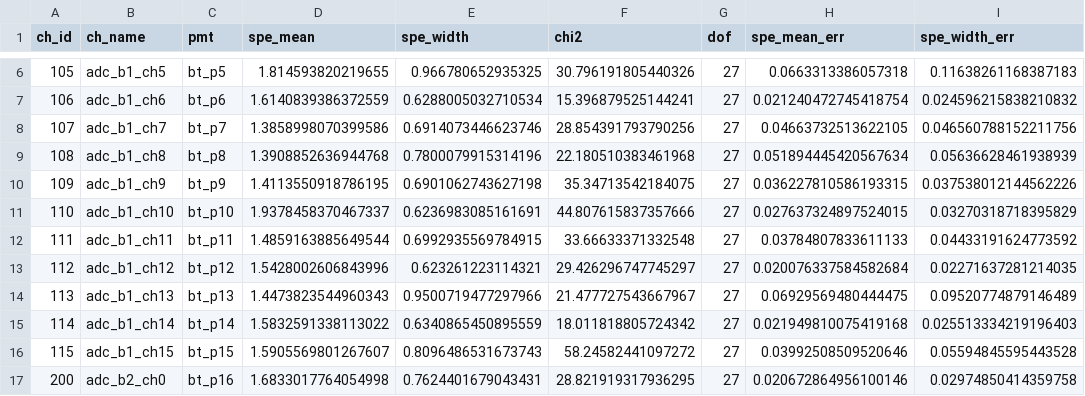
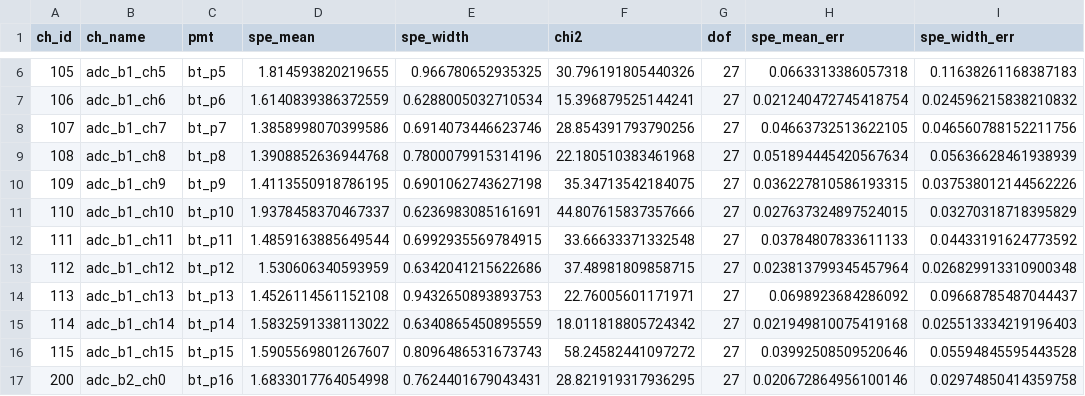
Before and after one commit to BNLIF/drop, a CSV file: yaml/bnl1t_spe_fit_results_220913b.csv (was yaml/bnl1t_spe_fit_results_220913.csv), drawn as a sheet; only a part is shown, gaps mark what is left out; the diff covers the shown part only; the diff names each change by its address in the sheet, - before the commit and + after, or states it on an @@ line.

```diff
--- a/yaml/bnl1t_spe_fit_results_220913.csv
+++ b/yaml/bnl1t_spe_fit_results_220913b.csv
-D13 (spe_mean): 1.5428002606843996
+D13 (spe_mean): 1.530606340593959
-E13 (spe_width): 0.623261223114321
+E13 (spe_width): 0.6342041215622686
-F13 (chi2): 29.426296747745297
+F13 (chi2): 37.48981809858715
-H13 (spe_mean_err): 0.020076337584582684
+H13 (spe_mean_err): 0.023813799345457964
-I13 (spe_width_err): 0.02271637281214035
+I13 (spe_width_err): 0.026829913310900348
-D14 (spe_mean): 1.4473823544960343
+D14 (spe_mean): 1.4526114561152108
-E14 (spe_width): 0.9500719477297966
+E14 (spe_width): 0.9432650893893753
-F14 (chi2): 21.477727543667967
+F14 (chi2): 22.76005601171971
-H14 (spe_mean_err): 0.06929569480444475
+H14 (spe_mean_err): 0.0698923684286092
-I14 (spe_width_err): 0.09520774879146489
+I14 (spe_width_err): 0.09668785487044437
```
Also changed, not shown: 65 edited cells elsewhere in this file, 4 other files.
